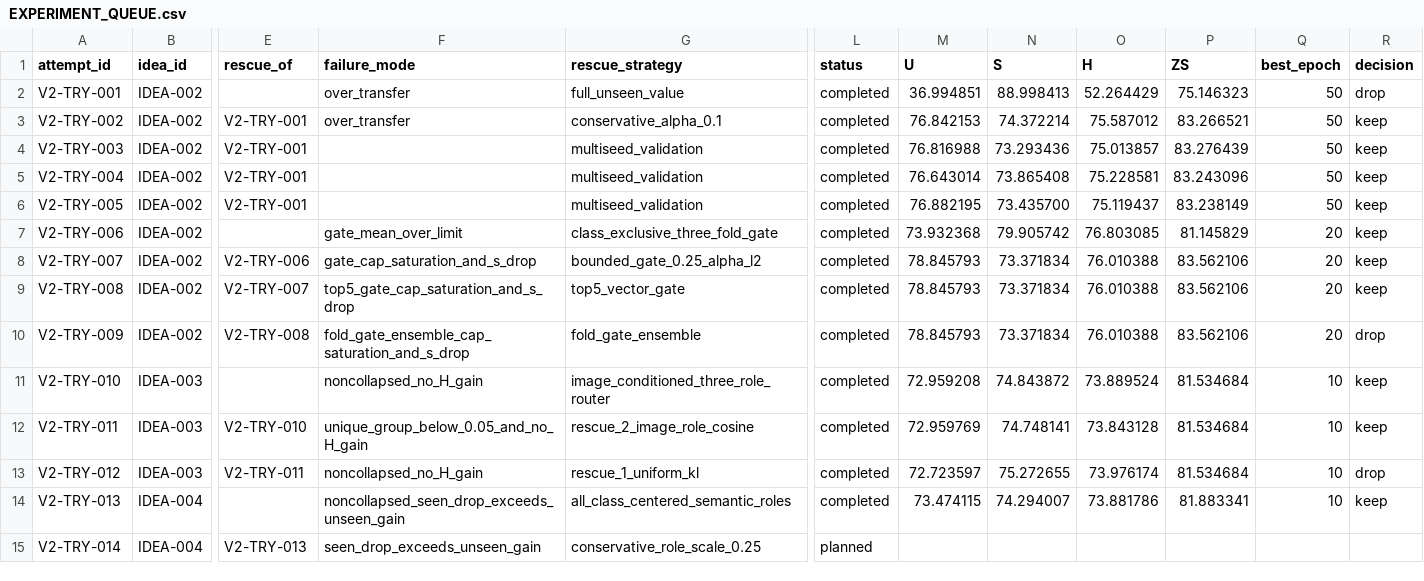
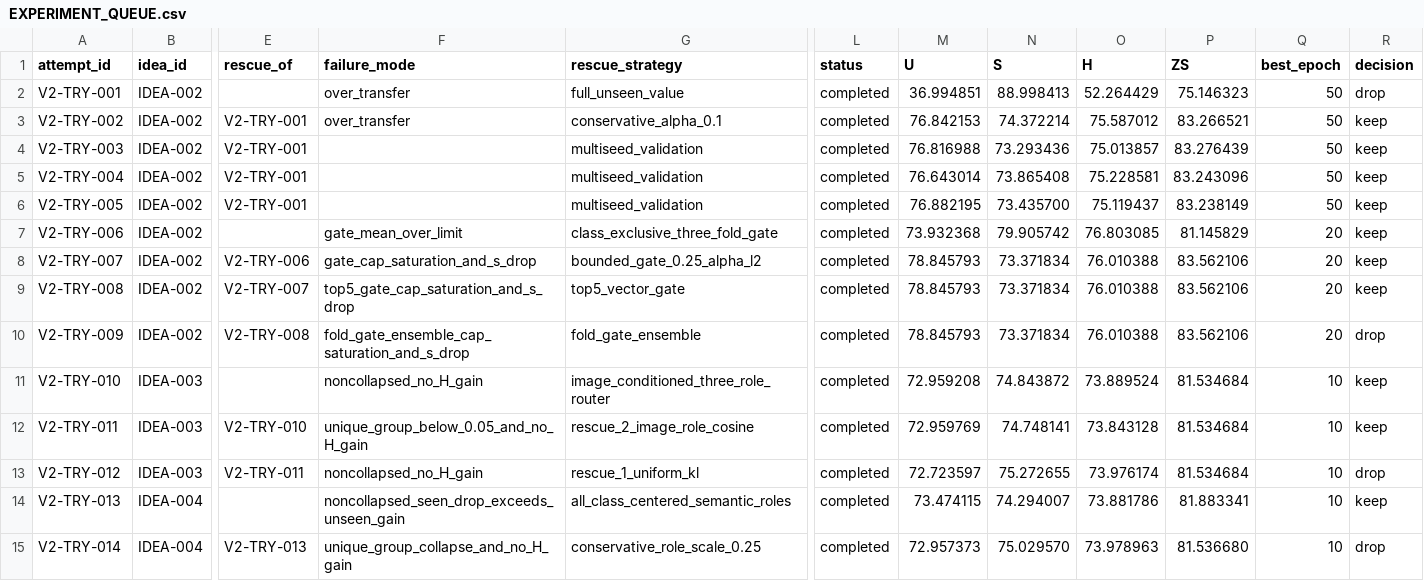
Before and after one commit to GetlotMoney/gzsl-paper, a CSV file: experiments/v2/EXPERIMENT_QUEUE.csv, drawn as a sheet; only a part is shown, gaps mark what is left out; the diff names each change by its address in the sheet, - before the commit and + after, or states it on an @@ line.

Commit message:
record ACGR stop decision

```diff
--- a/experiments/v2/EXPERIMENT_QUEUE.csv
+++ b/experiments/v2/EXPERIMENT_QUEUE.csv
-F15 (failure_mode): seen_drop_exceeds_unseen_gain
+F15 (failure_mode): unique_group_collapse_and_no_H_gain
-L15 (status): planned
+L15 (status): completed
-M15 (U): (empty)
+M15 (U): 72.957373
-N15 (S): (empty)
+N15 (S): 75.029570
-O15 (H): (empty)
+O15 (H): 73.978963
-P15 (ZS): (empty)
+P15 (ZS): 81.536680
-Q15 (best_epoch): (empty)
+Q15 (best_epoch): 10
-R15 (decision): (empty)
+R15 (decision): drop
```
Also changed, not shown: 4 other files.
